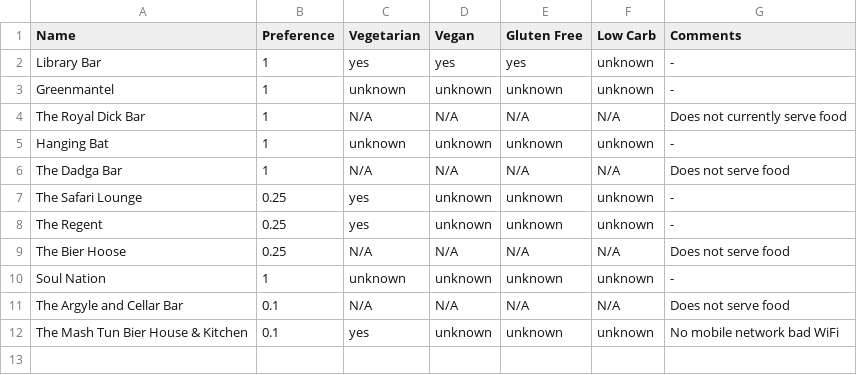
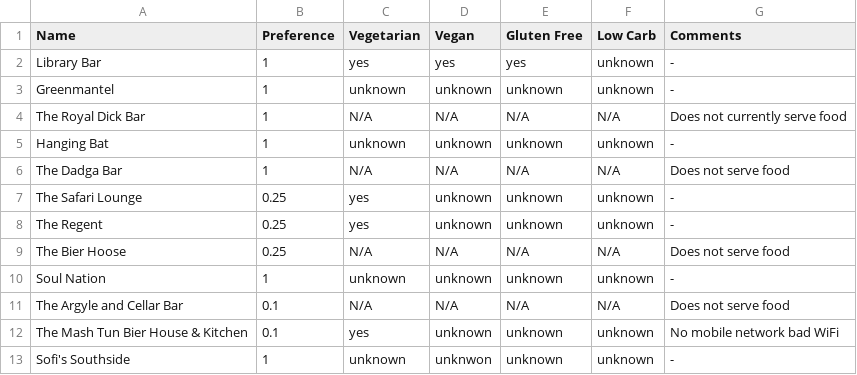
Before and after one commit to mbailleu/choose-place, a CSV file: pub.csv, drawn as a sheet.

Commit message:
Added Sofi's Southside

```diff
--- a/pub.csv
+++ b/pub.csv
@@ -12 +12,2 @@ The Argyle and Cellar Bar, 0.1, N/A, N/A, N/A, N/A, Does not serve food
 The Mash Tun Bier House & Kitchen, 0.1, yes, unknown, unknown, unknown, No mobile network bad WiFi
+Sofi's Southside, 1, unknown, unknwon, unknown, unknown, -
```
